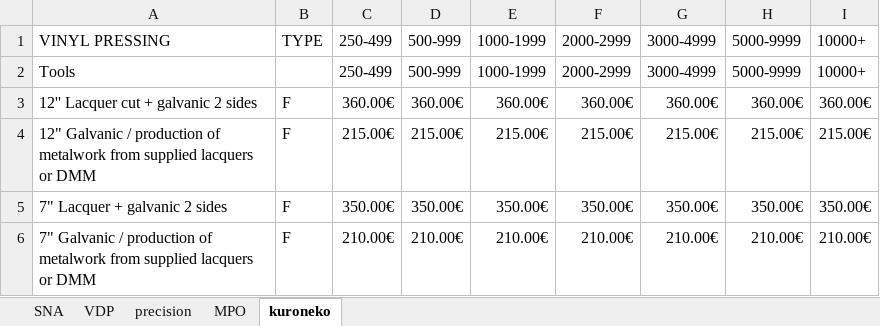
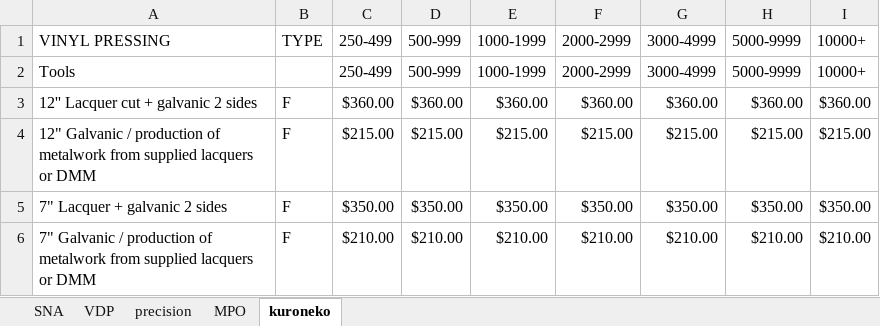
Before and after one commit to MTLP2/PhiloAPI, an Excel workbook: resources/factories.xlsx, sheet kuroneko, drawn as a sheet; only a part is shown; values as stored, in another font and other column widths than the file's, no cell formats; charts and pictures not drawn; the diff covers the shown part only; the diff names each change by its address in the sheet, - before the commit and + after, or states it on an @@ line.

```diff
--- a/resources/factories.xlsx (sheet kuroneko)
+++ b/resources/factories.xlsx (sheet kuroneko)
-C3 (250-499): 360.00€
+C3 (250-499): $360.00
-D3 (500-999): 360.00€
+D3 (500-999): $360.00
-E3 (1000-1999): 360.00€
+E3 (1000-1999): $360.00
-F3 (2000-2999): 360.00€
+F3 (2000-2999): $360.00
-G3 (3000-4999): 360.00€
+G3 (3000-4999): $360.00
-H3 (5000-9999): 360.00€
+H3 (5000-9999): $360.00
-I3 (10000+): 360.00€
+I3 (10000+): $360.00
-C4 (250-499): 215.00€
+C4 (250-499): $215.00
-D4 (500-999): 215.00€
+D4 (500-999): $215.00
-E4 (1000-1999): 215.00€
+E4 (1000-1999): $215.00
-F4 (2000-2999): 215.00€
+F4 (2000-2999): $215.00
-G4 (3000-4999): 215.00€
+G4 (3000-4999): $215.00
-H4 (5000-9999): 215.00€
+H4 (5000-9999): $215.00
-I4 (10000+): 215.00€
+I4 (10000+): $215.00
-C5 (250-499): 350.00€
+C5 (250-499): $350.00
-D5 (500-999): 350.00€
+D5 (500-999): $350.00
-E5 (1000-1999): 350.00€
+E5 (1000-1999): $350.00
-F5 (2000-2999): 350.00€
+F5 (2000-2999): $350.00
-G5 (3000-4999): 350.00€
+G5 (3000-4999): $350.00
-H5 (5000-9999): 350.00€
+H5 (5000-9999): $350.00
-I5 (10000+): 350.00€
+I5 (10000+): $350.00
-C6 (250-499): 210.00€
+C6 (250-499): $210.00
-D6 (500-999): 210.00€
+D6 (500-999): $210.00
-E6 (1000-1999): 210.00€
+E6 (1000-1999): $210.00
-F6 (2000-2999): 210.00€
+F6 (2000-2999): $210.00
-G6 (3000-4999): 210.00€
+G6 (3000-4999): $210.00
-H6 (5000-9999): 210.00€
+H6 (5000-9999): $210.00
-I6 (10000+): 210.00€
+I6 (10000+): $210.00
```
Also changed, not shown: 863 edited cells elsewhere in this sheet, sheet SNA, sheet MPO, sheet VDP, sheet precision, cell formats, charts or pictures, 1 other file.
